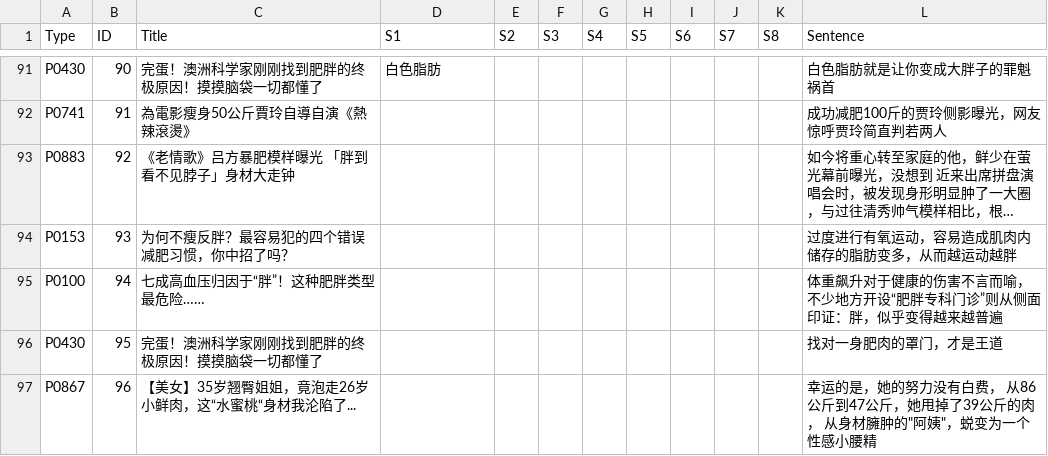
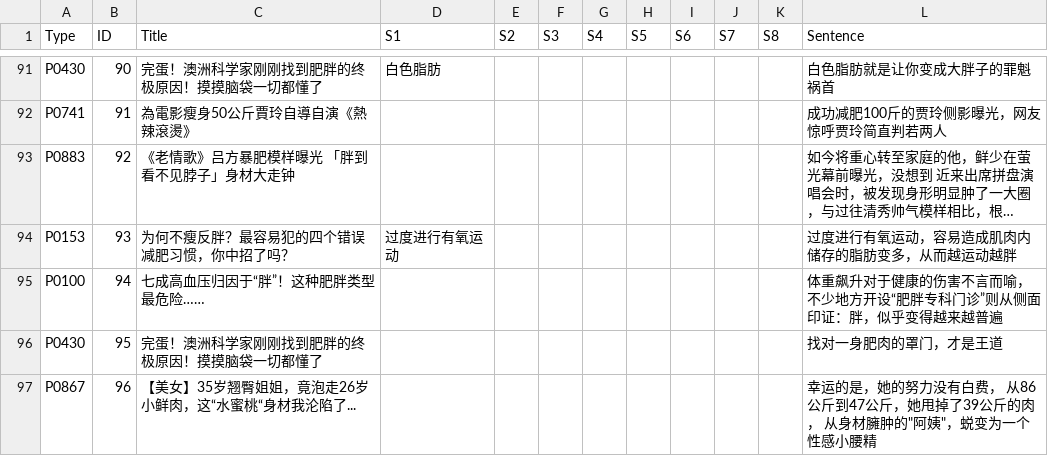
Before and after one commit to Yixi-Yeeshe/obesity-causes-coding, a CSV file: obesity causes.csv, drawn as a sheet; only a part is shown, gaps mark what is left out; long unchanged cells end in …; the diff covers the shown part only; the diff names each change by its address in the sheet, - before the commit and + after, or states it on an @@ line.

Commit message:
Add files via upload

```diff
--- a/obesity causes.csv
+++ b/obesity causes.csv
-D94 (S1): (empty)
+D94 (S1): 过度进行有氧运动
```
Also changed, not shown: 6 edited cells elsewhere in this file.
